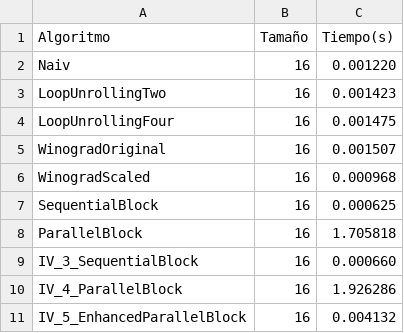
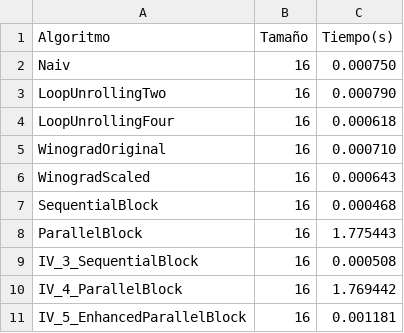
Before and after one commit to JaemT1/ProyectoFinalAnalisis, a CSV file: src/data/results/times/resultadosPython_n16.csv, drawn as a sheet.

```diff
--- a/src/data/results/times/resultadosPython_n16.csv
+++ b/src/data/results/times/resultadosPython_n16.csv
@@ -1,11 +1,11 @@
 Algoritmo,Tamaño,Tiempo(s)
-Naiv,16,0.001220
-LoopUnrollingTwo,16,0.001423
-LoopUnrollingFour,16,0.001475
-WinogradOriginal,16,0.001507
-WinogradScaled,16,0.000968
-SequentialBlock,16,0.000625
-ParallelBlock,16,1.705818
-IV_3_SequentialBlock,16,0.000660
-IV_4_ParallelBlock,16,1.926286
-IV_5_EnhancedParallelBlock,16,0.004132
+Naiv,16,0.000750
+LoopUnrollingTwo,16,0.000790
+LoopUnrollingFour,16,0.000618
+WinogradOriginal,16,0.000710
+WinogradScaled,16,0.000643
+SequentialBlock,16,0.000468
+ParallelBlock,16,1.775443
+IV_3_SequentialBlock,16,0.000508
+IV_4_ParallelBlock,16,1.769442
+IV_5_EnhancedParallelBlock,16,0.001181
```
Also changed, not shown: src/data/results/times/resultadosPython_n128.csv, src/data/results/times/resultadosPython_n2.csv, 25 other files.
